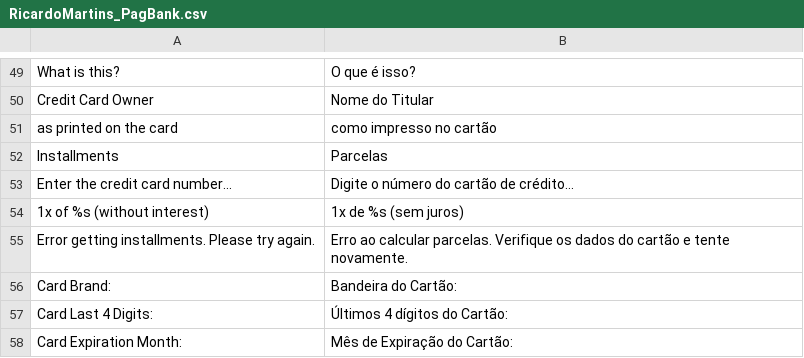
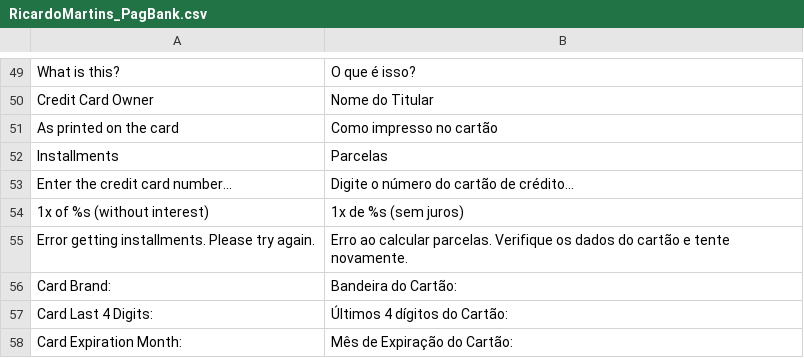
Before and after one commit to r-martins/PagBank-Magento1, a CSV file: app/locale/pt_BR/RicardoMartins_PagBank.csv, drawn as a sheet; only a part is shown, gaps mark what is left out.

```diff
--- a/app/locale/pt_BR/RicardoMartins_PagBank.csv
+++ b/app/locale/pt_BR/RicardoMartins_PagBank.csv
@@ -50,3 +50,3 @@
 "Credit Card Owner","Nome do Titular"
-"as printed on the card","como impresso no cartão"
+"As printed on the card","Como impresso no cartão"
 "Installments","Parcelas"
```
Also changed, not shown: 7 other files.
